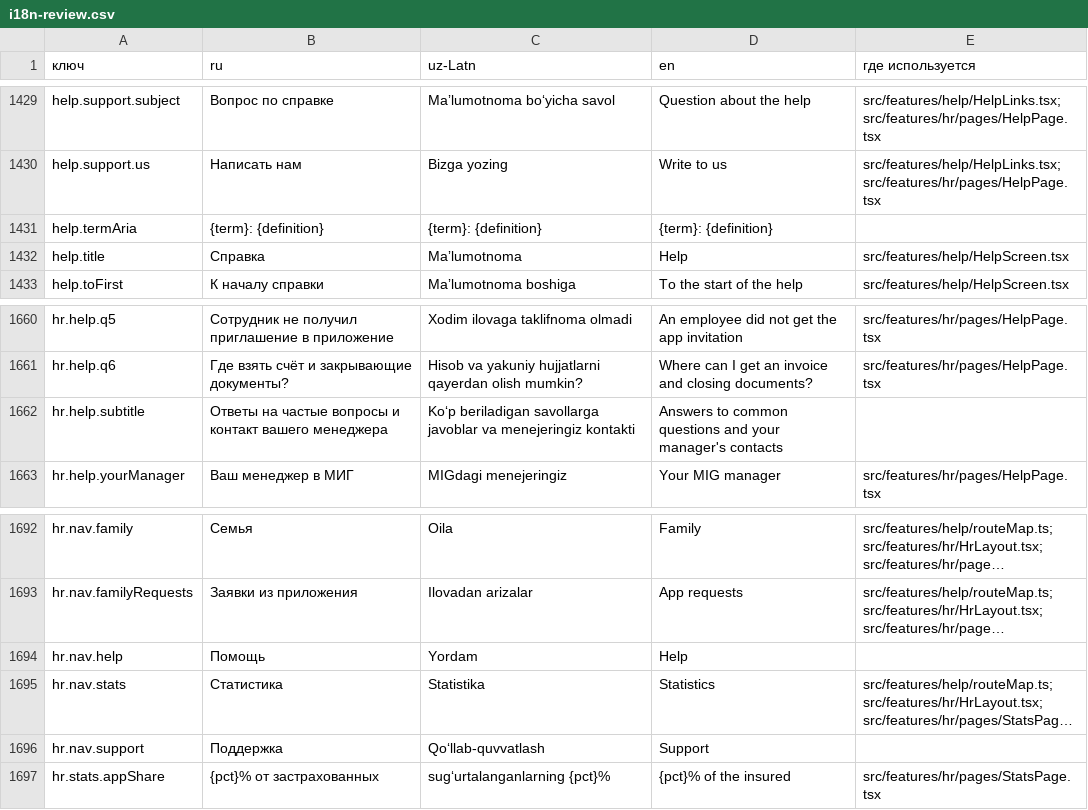
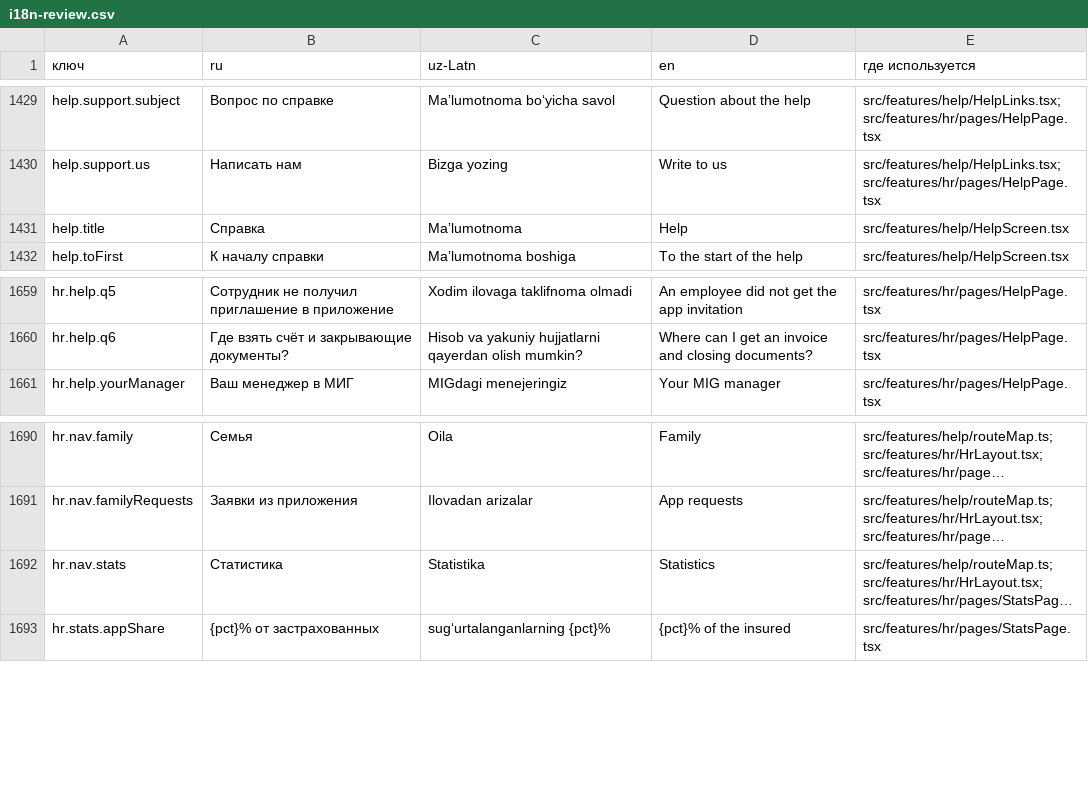
Before and after one commit to MamurS/new_erp_mig, a CSV file: docs/i18n-review.csv, drawn as a sheet; only a part is shown, gaps mark what is left out; long unchanged cells end in …; the diff names each change by its address in the sheet, - before the commit and + after, or states it on an @@ line.

```diff
--- a/docs/i18n-review.csv
+++ b/docs/i18n-review.csv
-row 1431: help.termAria | {term}: {definition} | {term}: {definition} | {term}: {definition}
-row 1662: hr.help.subtitle | Ответы на частые вопросы и контакт вашего менеджера | Koʻp beriladigan savollarga javoblar va menejeringiz kontakti | Answers to common questions and your manager's contacts
-row 1694: hr.nav.help | Помощь | Yordam | Help
-row 1696: hr.nav.support | Поддержка | Qoʻllab-quvvatlash | Support
```
Also changed, not shown: 10 other files.
